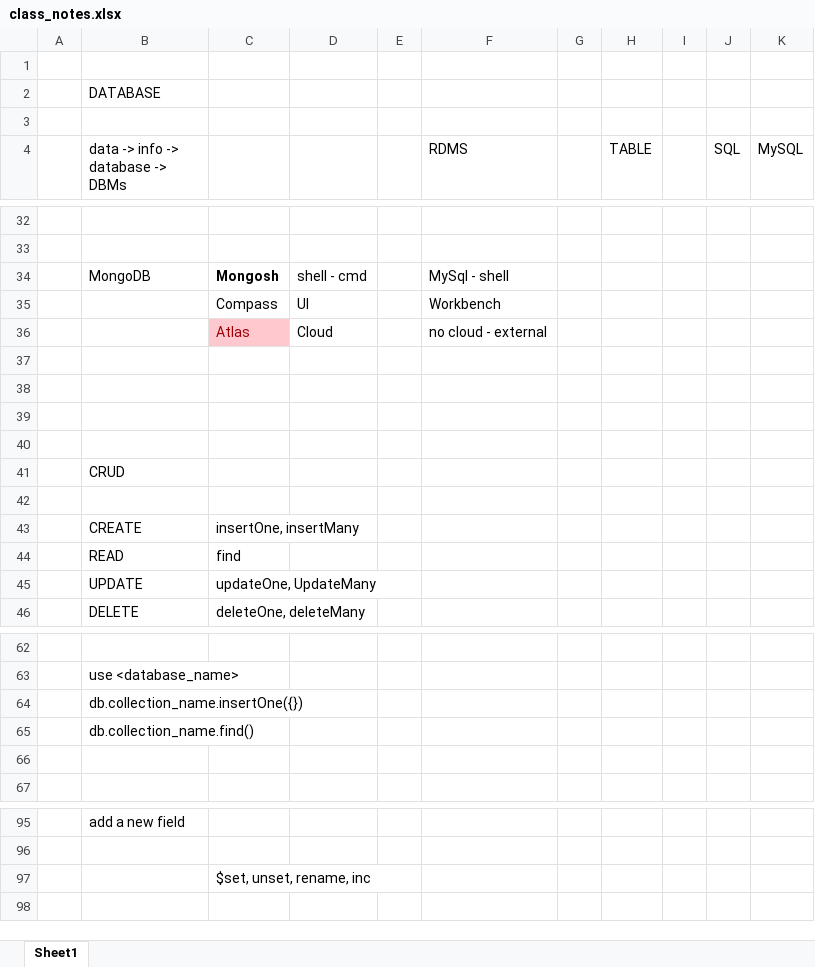
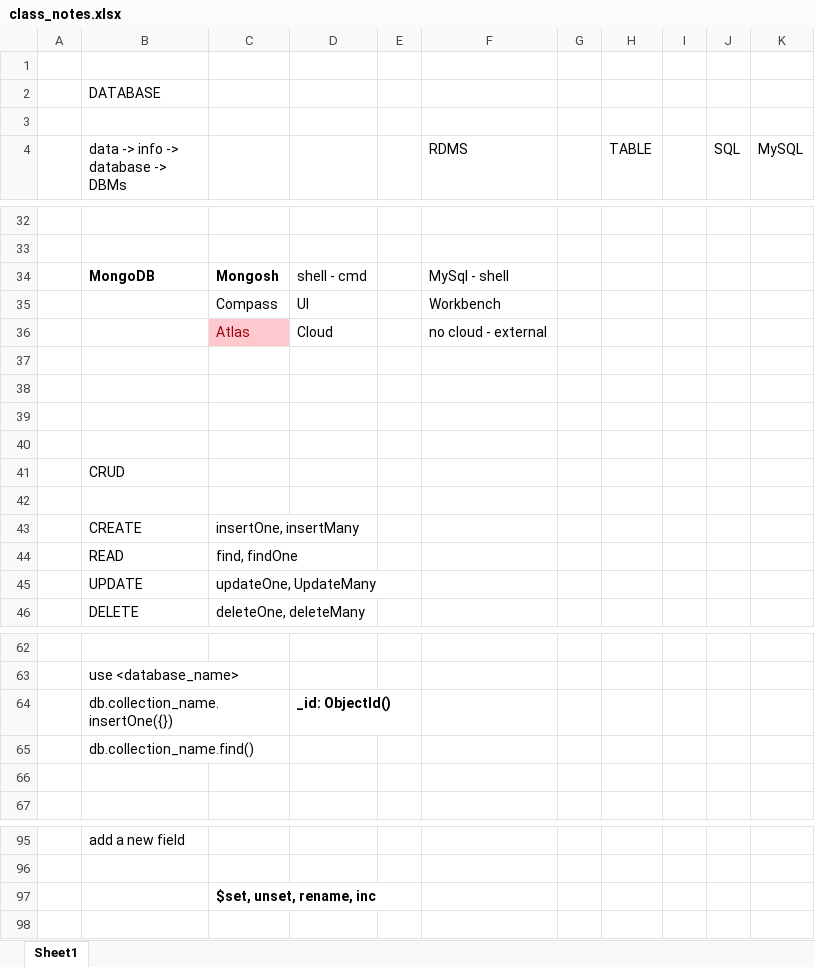
Before and after one commit to fresher2coder/sret-mern-2023-27, an Excel workbook: 1_Materials/class_notes.xlsx, sheet Sheet1, drawn as a sheet; only a part is shown, gaps mark what is left out; values as stored, in another font and other column widths than the file's, no borders; table styles not drawn; the diff covers the shown part only; the diff names each change by its address in the sheet, - before the commit and + after, or states it on an @@ line.

```diff
--- a/1_Materials/class_notes.xlsx (sheet Sheet1)
+++ b/1_Materials/class_notes.xlsx (sheet Sheet1)
-B34 bold: off
+B34 bold: on
-C44: find
+C44: find, findOne
-D64: (empty)
+D64: _id: ObjectId()
-C97 bold: off
+C97 bold: on
```
Also changed, not shown: 1 added row, 1 removed row, 7 edited cells and cell formats elsewhere in this sheet, 2_Project/Web_Development_Project_Details.xlsx, 1 other file.
